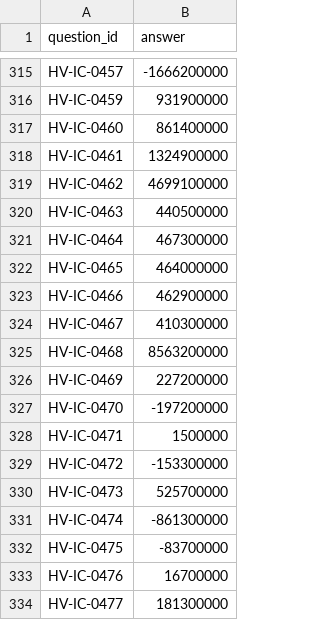
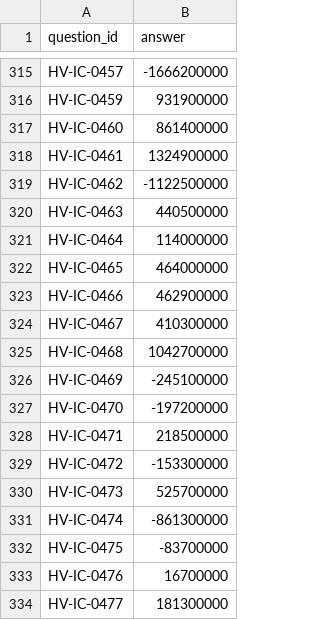
Before and after one commit to aniketqwj1/BITS-Hackathon-Dataset, a CSV file: solution/answers.csv, drawn as a sheet; only a part is shown, gaps mark what is left out.

```diff
--- a/solution/answers.csv
+++ b/solution/answers.csv
@@ -318,5 +318,5 @@ HV-IC-0460,861400000
 HV-IC-0461,1324900000
-HV-IC-0462,4699100000
+HV-IC-0462,-1122500000
 HV-IC-0463,440500000
-HV-IC-0464,467300000
+HV-IC-0464,114000000
 HV-IC-0465,464000000
@@ -324,6 +324,6 @@ HV-IC-0466,462900000
 HV-IC-0467,410300000
-HV-IC-0468,8563200000
-HV-IC-0469,227200000
+HV-IC-0468,1042700000
+HV-IC-0469,-245100000
 HV-IC-0470,-197200000
-HV-IC-0471,1500000
+HV-IC-0471,218500000
 HV-IC-0472,-153300000
```
